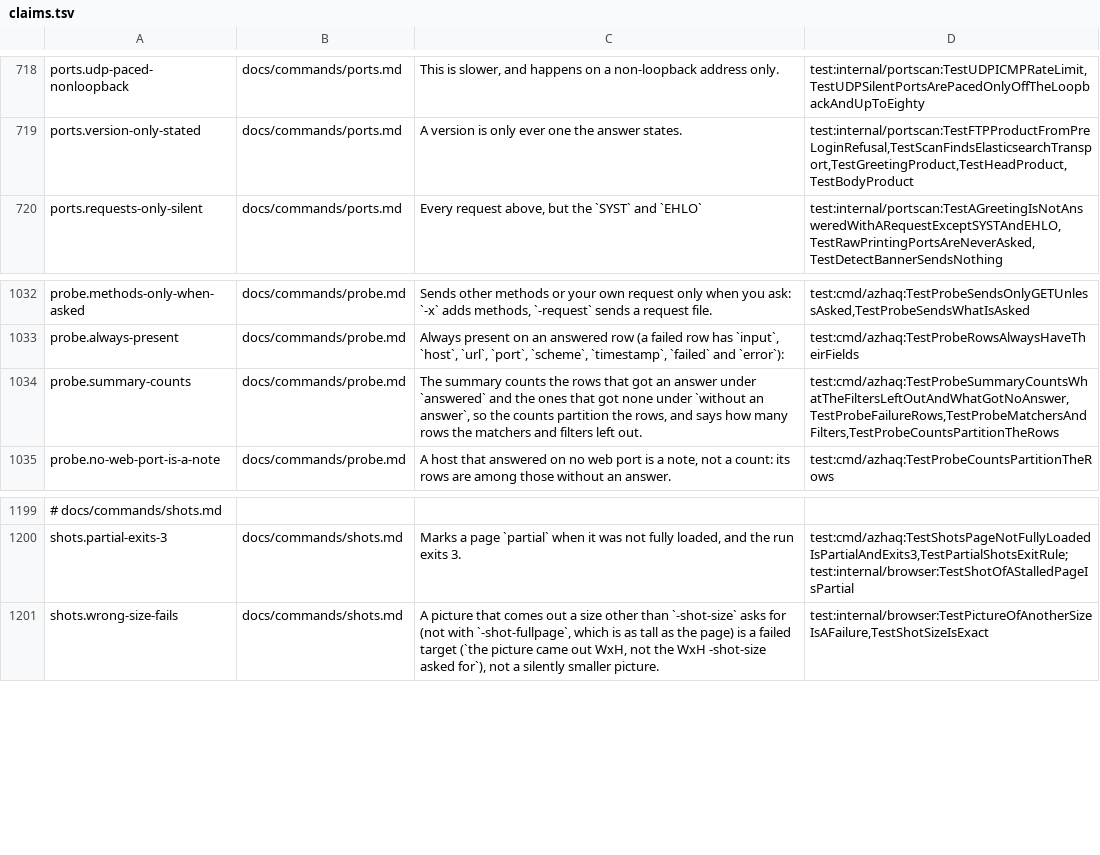
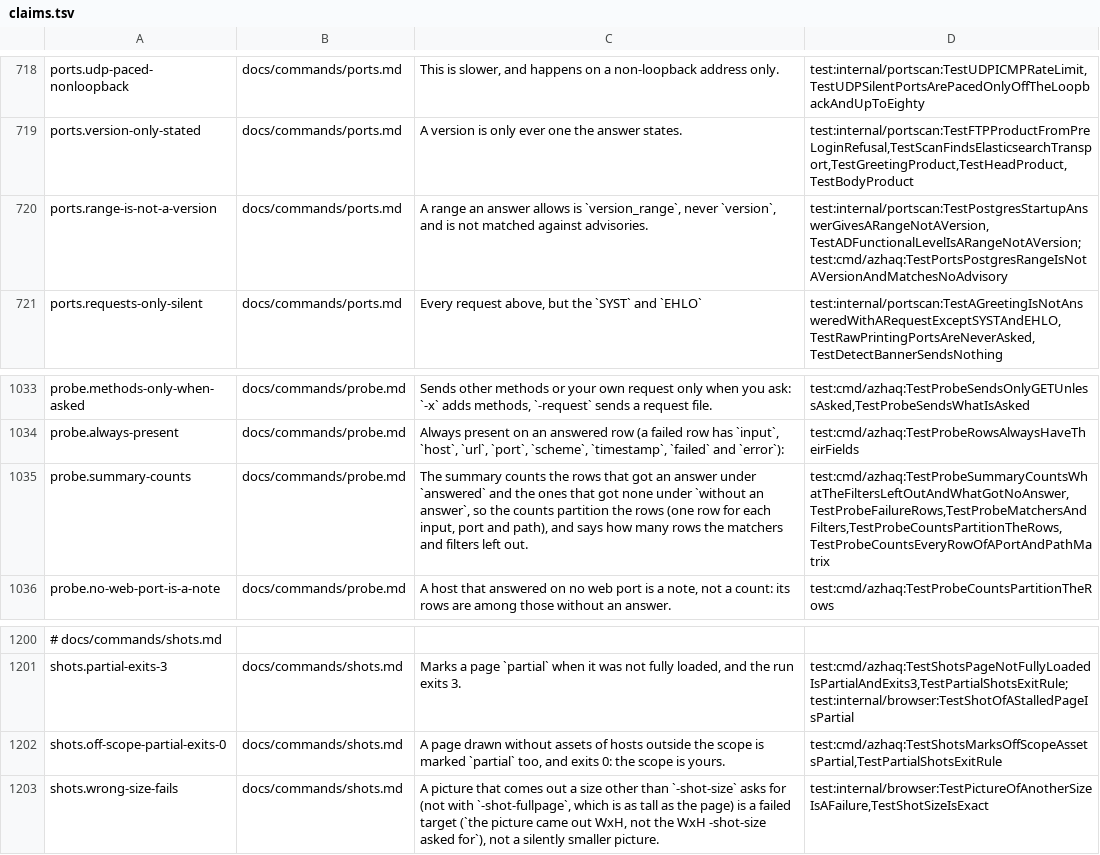
Before and after one commit to lilsadfoqs/azhaq, a TSV file: docs/claims.tsv, drawn as a sheet; only a part is shown, gaps mark what is left out; addresses are those after the commit; the diff names each change by its address in the sheet, - before the commit and + after, or states it on an @@ line.

Commit message:
fix: dirs -b, no inferred versions, probe counts, shots docs (#466)
dirs takes ffuf's -b, the cookie flag fuzz already has: one value may hold
several pairs, and -cookie stays. MIGRATING gives each ffuf table its own
command, so a flag fuzz has and dirs lacks fails the docs test.

ports no longer prints a range inferred from protocol features as version.
PostgreSQL's startup answer and an Active Directory functional level give an
empty version, version_range and version_range_basis (the evidence), and no
advisory is matched on them. verify results carry the same two fields.

probe counts an answered row for each input, port and path, so answered and
without an answer add up to results on a port and path matrix.

shots exits 0 for a page drawn without assets of hosts outside the scope, as
help shots, shots.md and its test say; only a page whose own assets did not
load exits 3. shots.md and OUTPUT.md now say so where they said exit 3.

```diff
--- a/docs/claims.tsv
+++ b/docs/claims.tsv
+row 720: ports.range-is-not-a-version | docs/commands/ports.md | A range an answer allows is `version_range`, never `version`, and is not matched against advisories. | test:internal/portscan:TestPostgresStartupAnswerGivesARangeNotAVersion,TestADFunctionalLevelIsARangeNotAVersion;test:cmd/azhaq:TestPortsPostgresRangeIsNotAVersionAndMatchesNoAdvisory
-C1035: …partition the rows, and says…
+C1035: …partition the rows (one row for each input, port and path), and says…
-D1035: test:cmd/azhaq:TestProbeSummaryCountsWhatTheFiltersLeftOutAndWhatGotNoAnswer,TestProbeFailureRows,TestProbeMatchersAndFilters,TestProbeCountsPartitionTheRows
+D1035: test:cmd/azhaq:TestProbeSummaryCountsWhatTheFiltersLeftOutAndWhatGotNoAnswer,TestProbeFailureRows,TestProbeMatchersAndFilters,TestProbeCountsPartitionTheRows,TestProbeCountsEveryRowOfAPortAndPathMatrix
+row 1202: shots.off-scope-partial-exits-0 | docs/commands/shots.md | A page drawn without assets of hosts outside the scope is marked `partial` too, and exits 0: the scope is yours. | test:cmd/azhaq:TestShotsMarksOffScopeAssetsPartial,TestPartialShotsExitRule
```
Also changed, not shown: 23 other files.
